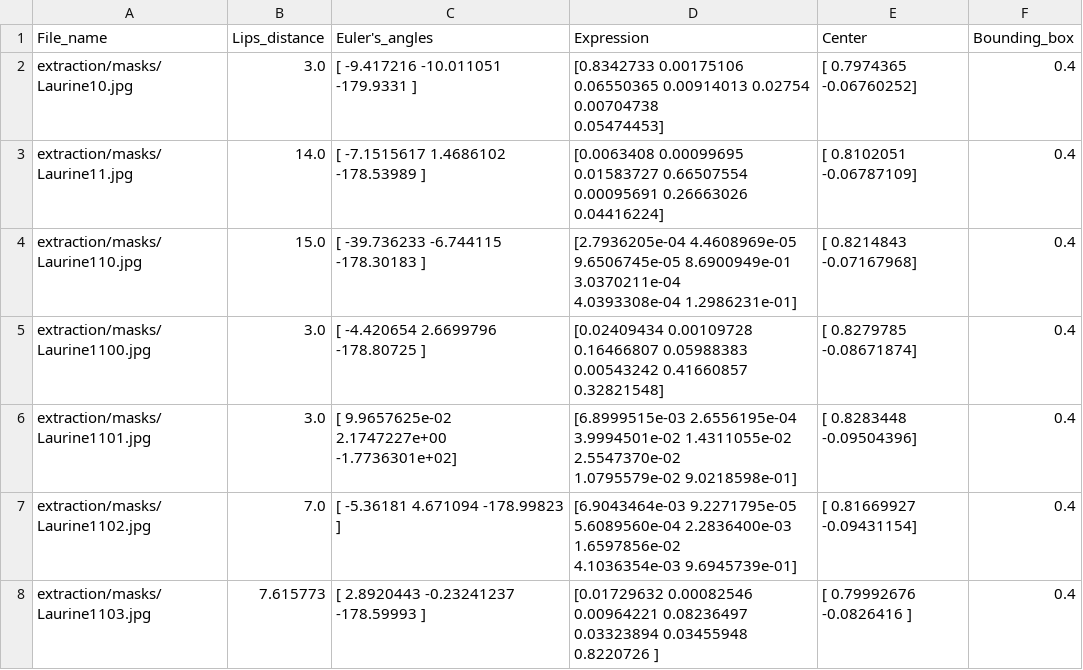
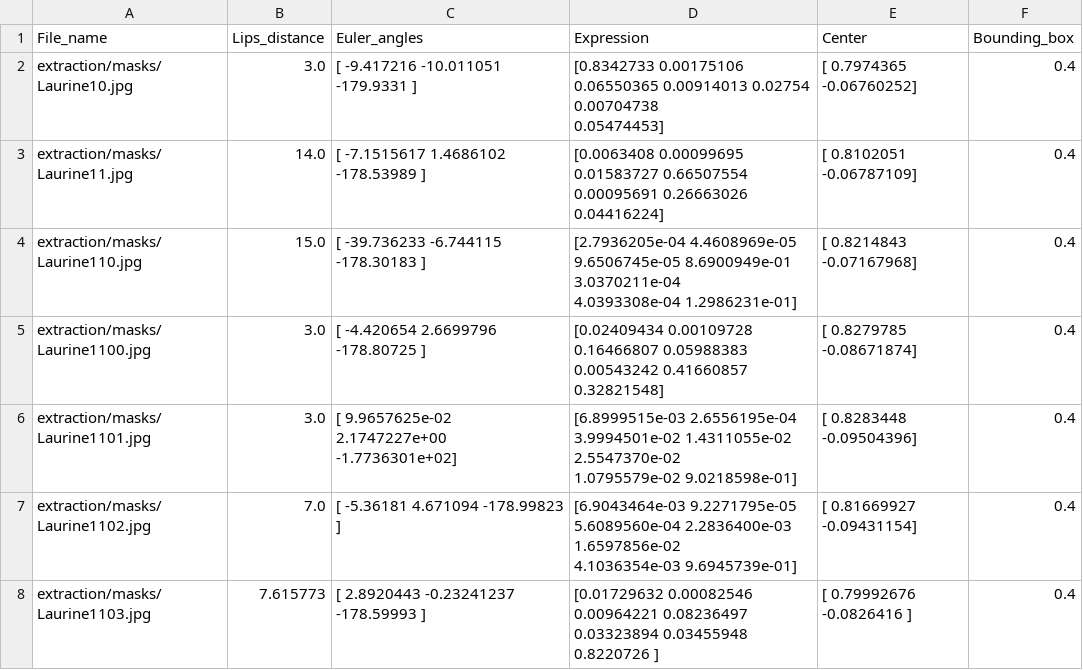
Before and after one commit to LafLaurine/imac2-memoire-ircgn, a CSV file: src/all_data.csv, drawn as a sheet; only a part is shown.

```diff
--- a/src/all_data.csv
+++ b/src/all_data.csv
@@ -1,2 +1,2 @@
-File_name,Lips_distance,Euler's_angles,Expression,Center,Bounding_box
+File_name,Lips_distance,Euler_angles,Expression,Center,Bounding_box
 extraction/masks/Laurine10.jpg,3.0,[  -9.417216  -10.011051 -179.9331  ],"[0.8342733  0.00175106 0.06550365 0.00914013 0.02754    0.00704738
```
Also changed, not shown: 2 other files.
